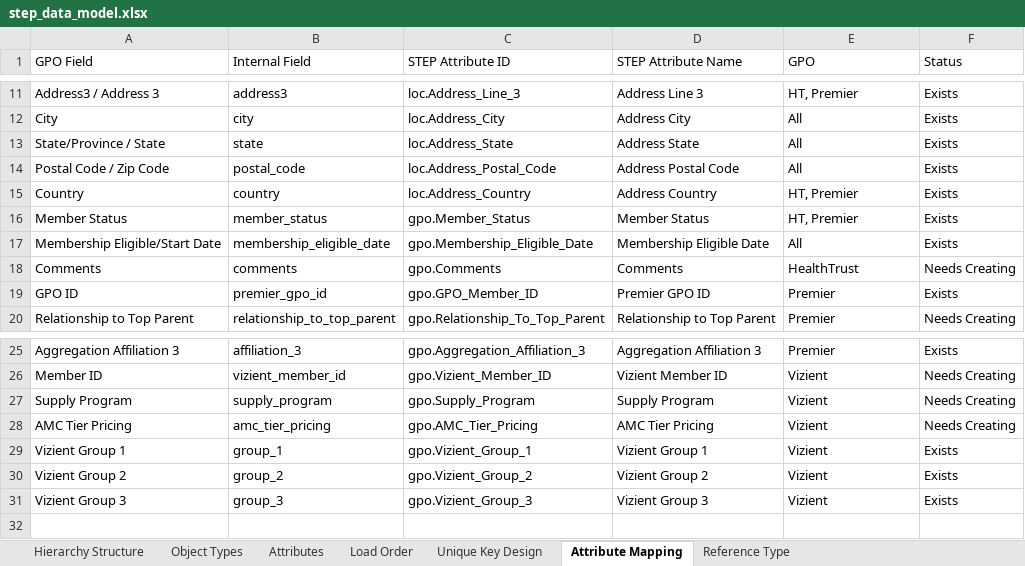
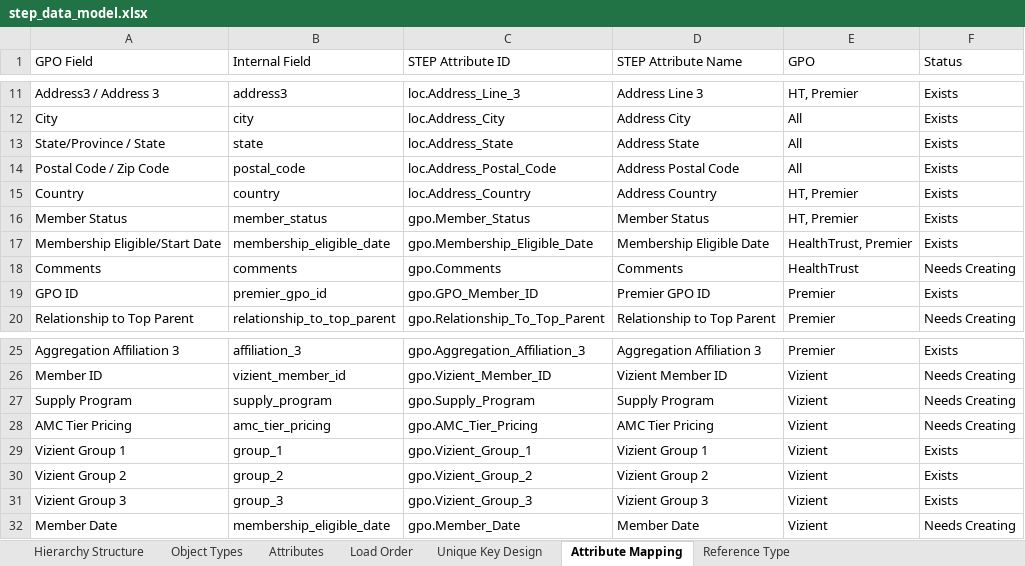
Before and after one commit to Slawal01/Slawal01, an Excel workbook: step_data_model.xlsx, sheet Attribute Mapping, drawn as a sheet; only a part is shown, gaps mark what is left out; values as stored, in another font and other column widths than the file's, no borders; the diff names each change by its address in the sheet, - before the commit and + after, or states it on an @@ line.

```diff
--- a/step_data_model.xlsx (sheet Attribute Mapping)
+++ b/step_data_model.xlsx (sheet Attribute Mapping)
-E17 (GPO): All
+E17 (GPO): HealthTrust, Premier
+row 32: Member Date | membership_eligible_date | gpo.Member_Date | Member Date | Vizient | Needs Creating
```
Also changed, not shown: 1 other file.
